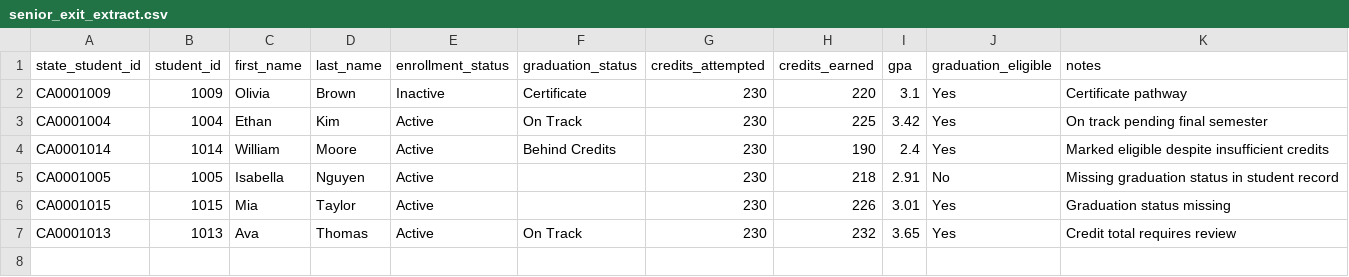
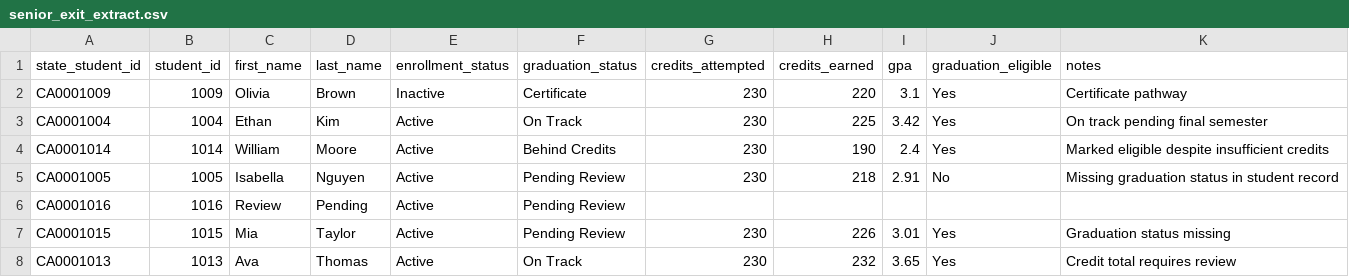
Before and after one commit to DBlancovichR/k12-student-data-reporting-lab, a CSV file: reports/generated/senior_exit_extract.csv, drawn as a sheet.

```diff
--- a/reports/generated/senior_exit_extract.csv
+++ b/reports/generated/senior_exit_extract.csv
@@ -4,4 +4,5 @@ CA0001004,1004,Ethan,Kim,Active,On Track,230,225,3.42,Yes,On track pending final
 CA0001014,1014,William,Moore,Active,Behind Credits,230,190,2.4,Yes,Marked eligible despite insufficient credits
-CA0001005,1005,Isabella,Nguyen,Active,,230,218,2.91,No,Missing graduation status in student record
-CA0001015,1015,Mia,Taylor,Active,,230,226,3.01,Yes,Graduation status missing
+CA0001005,1005,Isabella,Nguyen,Active,Pending Review,230,218,2.91,No,Missing graduation status in student record
+CA0001016,1016,Review,Pending,Active,Pending Review,,,,,
+CA0001015,1015,Mia,Taylor,Active,Pending Review,230,226,3.01,Yes,Graduation status missing
 CA0001013,1013,Ava,Thomas,Active,On Track,230,232,3.65,Yes,Credit total requires review
```
Also changed, not shown: reports/generated/calpads_style_enrollment_extract.csv, reports/generated/calpads_style_program_participation_extract.csv, 15 other files.
